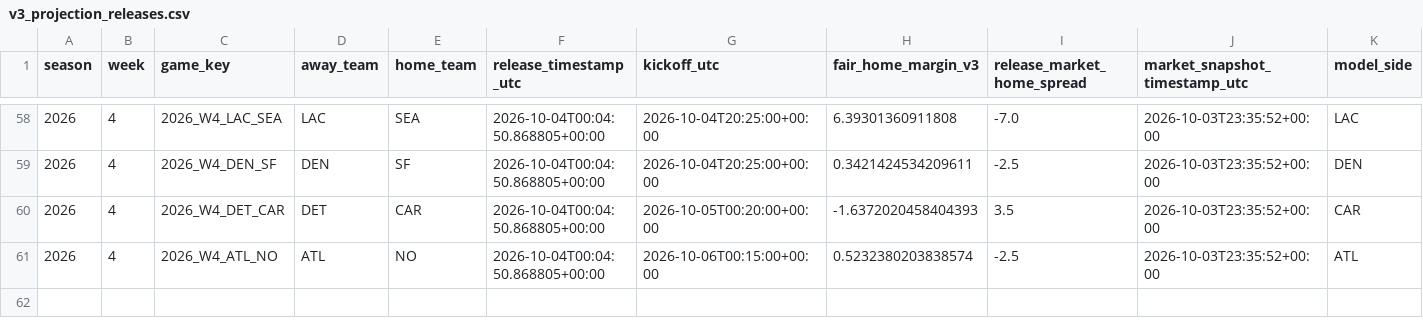
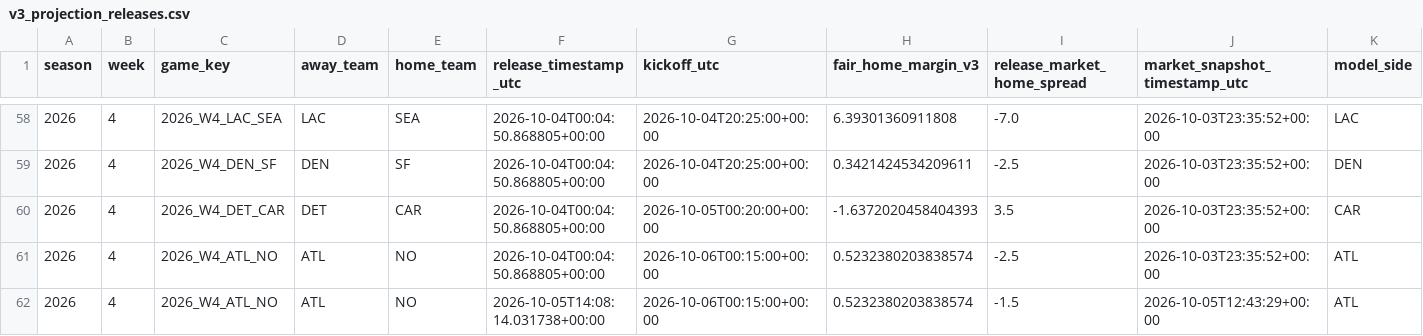
Before and after one commit to zgriesser-hue/-core-v2-nfl, a CSV file: data/tracking/v3_projection_releases.csv, drawn as a sheet; only a part is shown, gaps mark what is left out; rows hold the shown columns only; the diff names each change by its address in the sheet, - before the commit and + after, or states it on an @@ line.

```diff
--- a/data/tracking/v3_projection_releases.csv
+++ b/data/tracking/v3_projection_releases.csv
+row 62: 2026 | 4 | 2026_W4_ATL_NO | ATL | NO | 2026-10-05T14:08:14.031738+00:00 | 2026-10-06T00:15:00+00:00 | 0.5232380203838574 | -1.5 | 2026-10-05T12:43:29+00:00 | ATL
```
Also changed, not shown: data/production/2026/week_04/official_injury_report.csv, data/research/v3/week_04_v3_board.csv.
